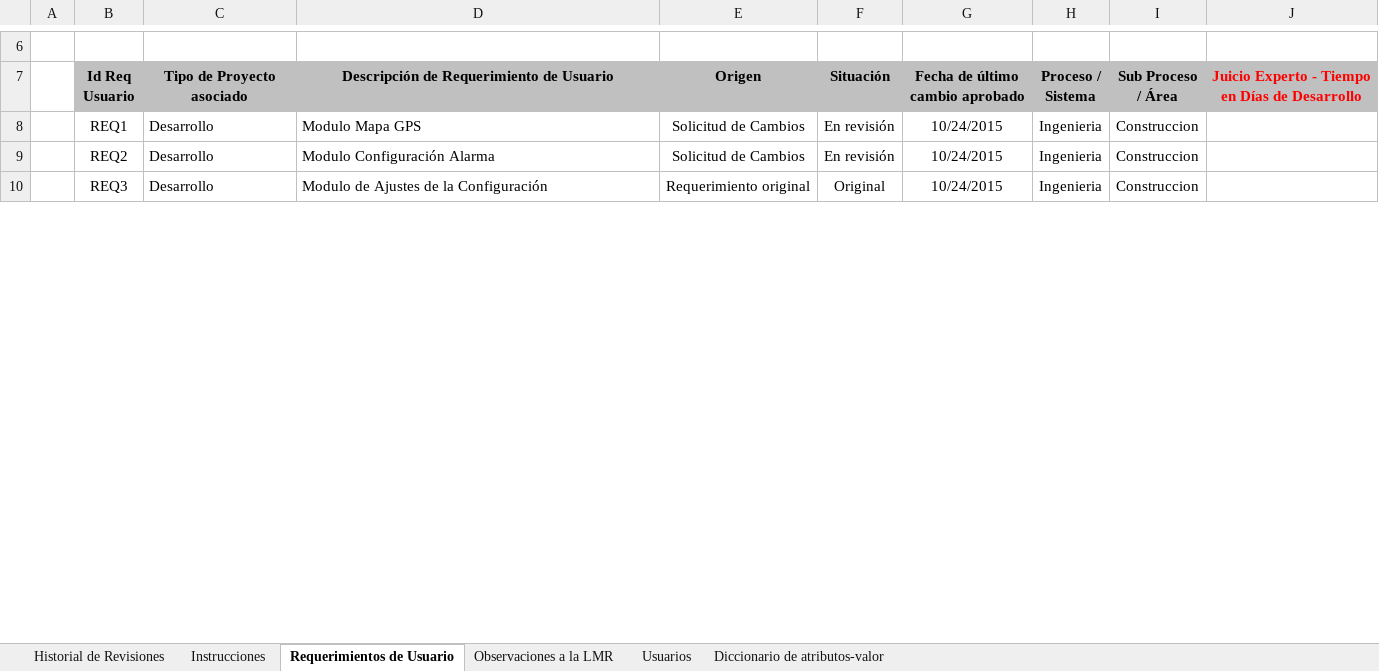
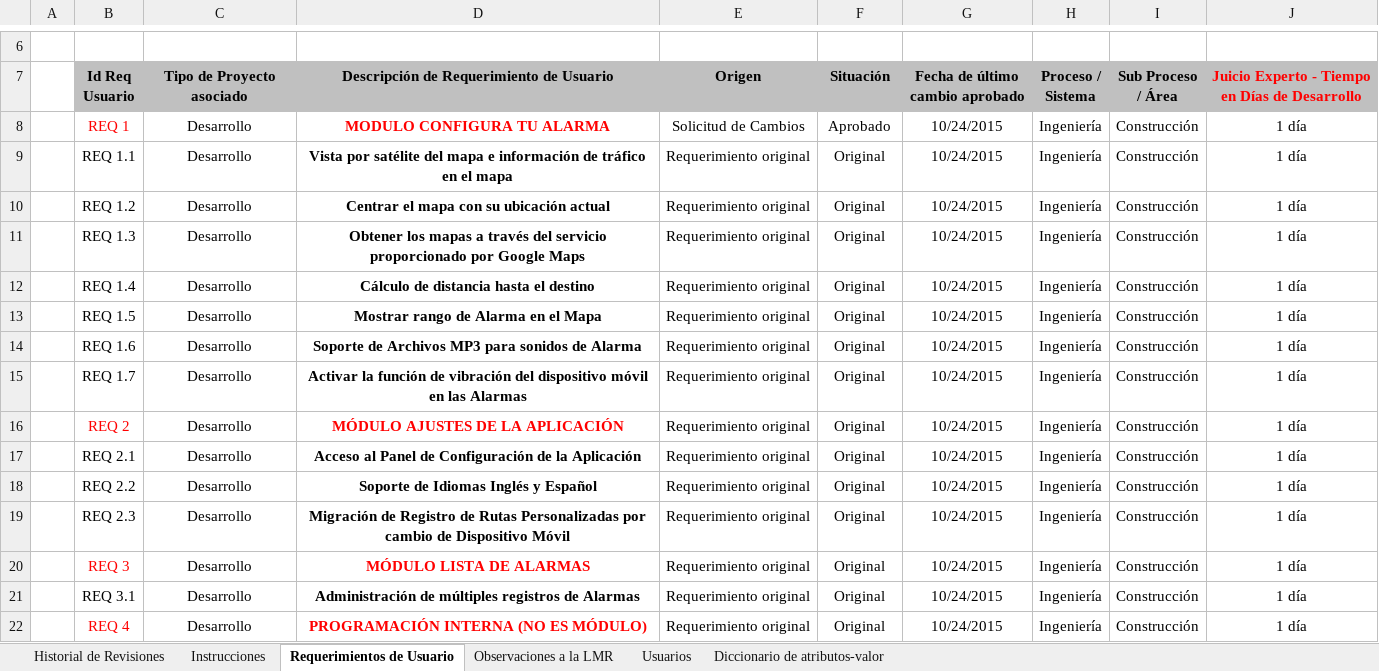
Before and after one commit to lowrider80/UTP-GPS-ALARM, an Excel workbook: Area_de_Proceso-_REQM/LMREQM/LMREQM_V1.0_2015_F.xlsx, sheet Requerimientos de Usuario, drawn as a sheet; only a part is shown, gaps mark what is left out; values as stored, in another font and other column widths than the file's, no borders; charts and pictures not drawn; removed rows and columns are numbered as before the commit, all else as after; the diff covers the shown part only; the diff names each change by its address in the sheet, - before the commit and + after, or states it on an @@ line.

Commit message:
Lista Maestra de Requerimientos
Lista Maestra de Requerimientos

```diff
--- a/Area_de_Proceso-_REQM/LMREQM/LMREQM_V1.0_2015_F.xlsx (sheet Requerimientos de Usuario)
+++ b/Area_de_Proceso-_REQM/LMREQM/LMREQM_V1.0_2015_F.xlsx (sheet Requerimientos de Usuario)
-B8 (Id Req Usuario): REQ1
+B8 (Id Req Usuario): REQ 1
-B8 text colour: black
+B8 text colour: #FF0000
-C8:D8 alignment: left
+C8:D8 alignment: center
-D8: Modulo Mapa GPS
+D8: MODULO CONFIGURA TU ALARMA
@@ D8 text colour: black → #FF0000, bold: off → on @@
-F8 (Situación): En revisión
+F8 (Situación): Aprobado
-H8 (Proceso / Sistema): Ingenieria
+H8 (Proceso / Sistema): Ingeniería
-I8 (Sub Proceso / Área): Construccion
+I8 (Sub Proceso / Área): Construcción
-J8: (empty)
+J8: 1 día
-row 9:  | REQ2 | Desarrollo | Modulo Configuración Alarma | Solicitud de Cambios | En revisión | 10/24/2015 | Ingenieria | Construccion
+row 9:  | REQ 1.1 | Desarrollo | Vista por satélite del mapa e información de tráfico en el mapa | Requerimiento original | Original | 10/24/2015 | Ingeniería | Construcción | 1 día
+row 10:  | REQ 1.2 | Desarrollo | Centrar el mapa con su ubicación actual | Requerimiento original | Original | 10/24/2015 | Ingeniería | Construcción | 1 día
+row 11:  | REQ 1.3 | Desarrollo | Obtener los mapas a través del servicio proporcionado por Google Maps | Requerimiento original | Original | 10/24/2015 | Ingeniería | Construcción | 1 día
+row 12:  | REQ 1.4 | Desarrollo | Cálculo de distancia hasta el destino | Requerimiento original | Original | 10/24/2015 | Ingeniería | Construcción | 1 día
+row 13:  | REQ 1.5 | Desarrollo | Mostrar rango de Alarma en el Mapa | Requerimiento original | Original | 10/24/2015 | Ingeniería | Construcción | 1 día
+row 14:  | REQ 1.6 | Desarrollo | Soporte de Archivos MP3 para sonidos de Alarma | Requerimiento original | Original | 10/24/2015 | Ingeniería | Construcción | 1 día
+row 15:  | REQ 1.7 | Desarrollo | Activar la función de vibración del dispositivo móvil en las Alarmas | Requerimiento original | Original | 10/24/2015 | Ingeniería | Construcción | 1 día
+row 16:  | REQ 2 | Desarrollo | MÓDULO AJUSTES DE LA APLICACIÓN | Requerimiento original | Original | 10/24/2015 | Ingeniería | Construcción | 1 día
+row 17:  | REQ 2.1 | Desarrollo | Acceso al Panel de Configuración de la Aplicación | Requerimiento original | Original | 10/24/2015 | Ingeniería | Construcción | 1 día
+row 18:  | REQ 2.2 | Desarrollo | Soporte de Idiomas Inglés y Español | Requerimiento original | Original | 10/24/2015 | Ingeniería | Construcción | 1 día
+row 19:  | REQ 2.3 | Desarrollo | Migración de Registro de Rutas Personalizadas por cambio de Dispositivo Móvil | Requerimiento original | Original | 10/24/2015 | Ingeniería | Construcción | 1 día
+row 20:  | REQ 3 | Desarrollo | MÓDULO LISTA DE ALARMAS | Requerimiento original | Original | 10/24/2015 | Ingeniería | Construcción | 1 día
-B21 (Id Req Usuario): REQ3
+B21 (Id Req Usuario): REQ 3.1
-C21:D21 alignment: left
+C21:D21 alignment: center
-D21: Modulo de Ajustes de la Configuración
+D21: Administración de múltiples registros de Alarmas
-D21 bold: off
+D21 bold: on
-H21 (Proceso / Sistema): Ingenieria
+H21 (Proceso / Sistema): Ingeniería
-I21 (Sub Proceso / Área): Construccion
+I21 (Sub Proceso / Área): Construcción
-J21: (empty)
+J21: 1 día
+row 22:  | REQ 4 | Desarrollo | PROGRAMACIÓN INTERNA (NO ES MÓDULO) | Requerimiento original | Original | 10/24/2015 | Ingeniería | Construcción | 1 día
```
Also changed, not shown: 3 added rows, 3 removed rows, 5 edited cells and cell formats elsewhere in this sheet, sheet Diccionario de atributos-valor.
